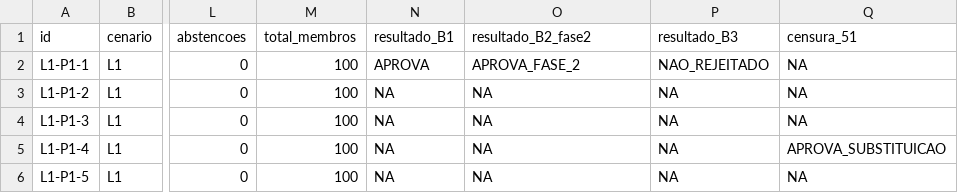
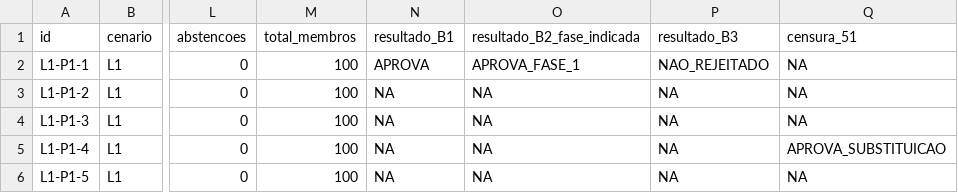
Before and after one commit to raphaelpetta/modernizacao-constitucional-brasileira, a CSV file: modulos/M03-parlamento/M03-02_03_EVENTOS_SIMULADOS_AUDITAVEIS.csv, drawn as a sheet; only a part is shown, gaps mark what is left out; the diff names each change by its address in the sheet, - before the commit and + after, or states it on an @@ line.

Commit message:
M03.02: diferenciar eleição por maioria absoluta na fase 1 da maioria simples na fase 2

```diff
--- a/modulos/M03-parlamento/M03-02_03_EVENTOS_SIMULADOS_AUDITAVEIS.csv
+++ b/modulos/M03-parlamento/M03-02_03_EVENTOS_SIMULADOS_AUDITAVEIS.csv
-O1: resultado_B2_fase2
+O1: resultado_B2_fase_indicada
-O2 (resultado_B2_fase_indicada): APROVA_FASE_2
+O2 (resultado_B2_fase_indicada): APROVA_FASE_1
```
